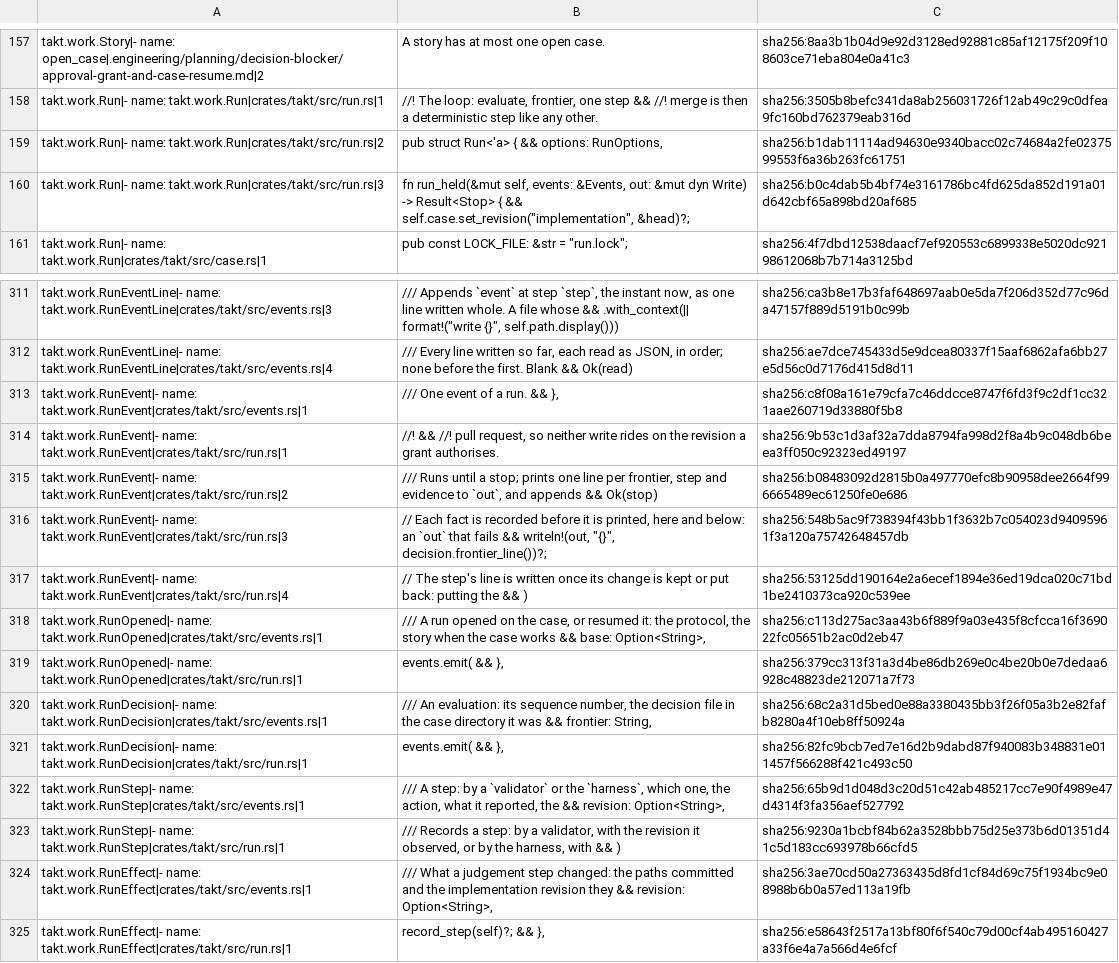
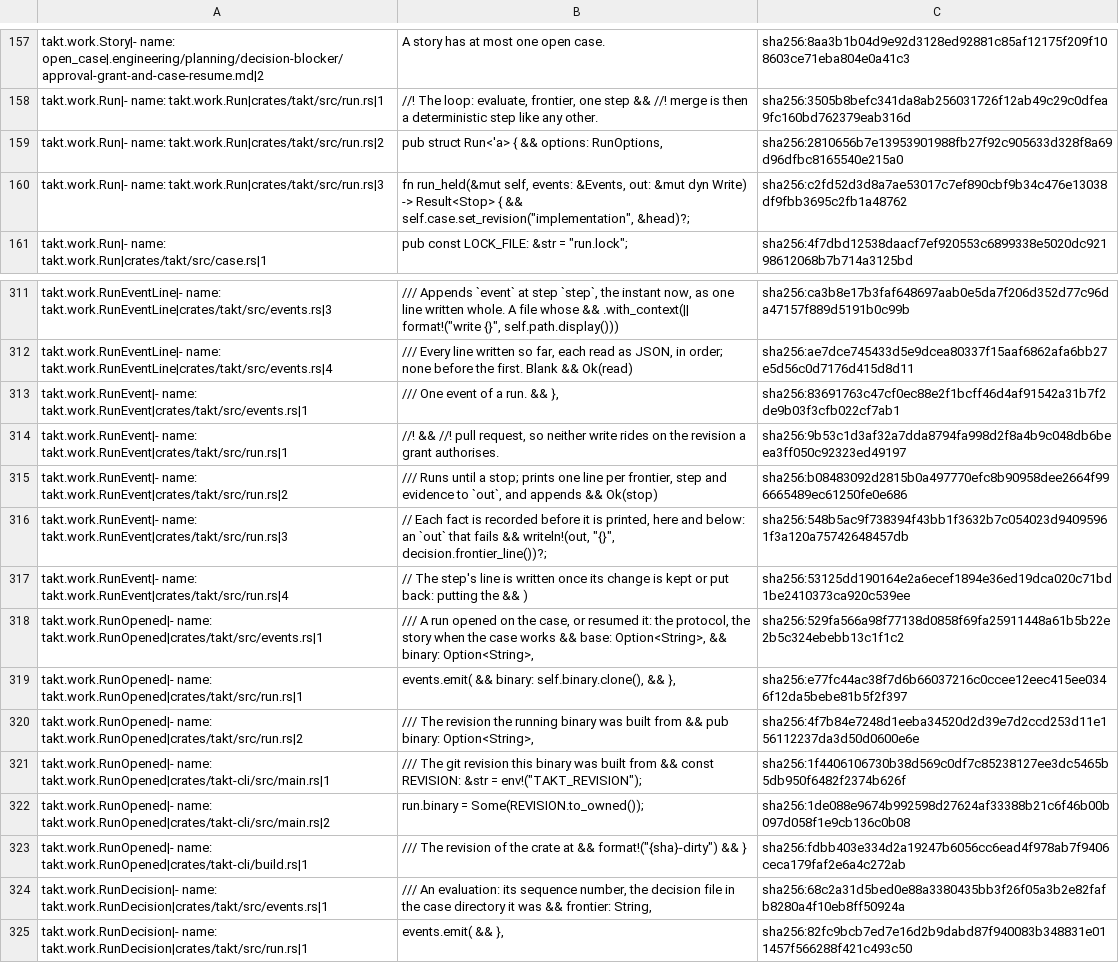
Before and after one commit to beyond10x/takt, a TSV file: ess/domains/takt.citations.tsv, drawn as a sheet; only a part is shown, gaps mark what is left out; the shorter side is filled out with more unchanged rows.

```diff
--- a/ess/domains/takt.citations.tsv
+++ b/ess/domains/takt.citations.tsv
@@ -159,4 +159,4 @@ takt.work.Story|- name: open_case|.engineering/planning/decision-blocker/approva
 takt.work.Run|- name: takt.work.Run|crates/takt/src/run.rs|1	//! The loop: evaluate, frontier, one step && //! merge is then a deterministic step like any other.	sha256:3505b8befc341da8ab256031726f12ab49c29c0dfea9fc160bd762379eab316d
-takt.work.Run|- name: takt.work.Run|crates/takt/src/run.rs|2	pub struct Run<'a> { && options: RunOptions,	sha256:b1dab11114ad94630e9340bacc02c74684a2fe0237599553f6a36b263fc61751
-takt.work.Run|- name: takt.work.Run|crates/takt/src/run.rs|3	fn run_held(&mut self, events: &Events, out: &mut dyn Write) -> Result<Stop> { && self.case.set_revision("implementation", &head)?;	sha256:b0c4dab5b4bf74e3161786bc4fd625da852d191a01d642cbf65a898bd20af685
+takt.work.Run|- name: takt.work.Run|crates/takt/src/run.rs|2	pub struct Run<'a> { && options: RunOptions,	sha256:2810656b7e13953901988fb27f92c905633d328f8a69d96dfbc8165540e215a0
+takt.work.Run|- name: takt.work.Run|crates/takt/src/run.rs|3	fn run_held(&mut self, events: &Events, out: &mut dyn Write) -> Result<Stop> { && self.case.set_revision("implementation", &head)?;	sha256:c2fd52d3d8a7ae53017c7ef890cbf9b34c476e13038df9fbb3695c2fb1a48762
 takt.work.Run|- name: takt.work.Run|crates/takt/src/case.rs|1	pub const LOCK_FILE: &str = "run.lock";	sha256:4f7dbd12538daacf7ef920553c6899338e5020dc92198612068b7b714a3125bd
@@ -324,3 +324,3 @@ takt.work.RunEventLine|- name: takt.work.RunEventLine|crates/takt/src/events.rs|
 takt.work.RunEventLine|- name: takt.work.RunEventLine|crates/takt/src/events.rs|4	/// Every line written so far, each read as JSON, in order; none before the first. Blank && Ok(read)	sha256:ae7dce745433d5e9dcea80337f15aaf6862afa6bb27e5d56c0d7176d415d8d11
-takt.work.RunEvent|- name: takt.work.RunEvent|crates/takt/src/events.rs|1	/// One event of a run. && },	sha256:c8f08a161e79cfa7c46ddcce8747f6fd3f9c2df1cc321aae260719d33880f5b8
+takt.work.RunEvent|- name: takt.work.RunEvent|crates/takt/src/events.rs|1	/// One event of a run. && },	sha256:83691763c47cf0ec88e2f1bcff46d4af91542a31b7f2de9b03f3cfb022cf7ab1
 takt.work.RunEvent|- name: takt.work.RunEvent|crates/takt/src/run.rs|1	//! && //! pull request, so neither write rides on the revision a grant authorises.	sha256:9b53c1d3af32a7dda8794fa998d2f8a4b9c048db6beea3ff050c92323ed49197
@@ -329,4 +329,8 @@ takt.work.RunEvent|- name: takt.work.RunEvent|crates/takt/src/run.rs|3	// Each f
 takt.work.RunEvent|- name: takt.work.RunEvent|crates/takt/src/run.rs|4	// The step's line is written once its change is kept or put back: putting the && )	sha256:53125dd190164e2a6ecef1894e36ed19dca020c71bd1be2410373ca920c539ee
-takt.work.RunOpened|- name: takt.work.RunOpened|crates/takt/src/events.rs|1	/// A run opened on the case, or resumed it: the protocol, the story when the case works && base: Option<String>,	sha256:c113d275ac3aa43b6f889f9a03e435f8cfcca16f369022fc05651b2ac0d2eb47
-takt.work.RunOpened|- name: takt.work.RunOpened|crates/takt/src/run.rs|1	events.emit( && },	sha256:379cc313f31a3d4be86db269e0c4be20b0e7dedaa6928c48823de212071a7f73
+takt.work.RunOpened|- name: takt.work.RunOpened|crates/takt/src/events.rs|1	/// A run opened on the case, or resumed it: the protocol, the story when the case works && base: Option<String>, && binary: Option<String>,	sha256:529fa566a98f77138d0858f69fa25911448a61b5b22e2b5c324ebebb13c1f1c2
+takt.work.RunOpened|- name: takt.work.RunOpened|crates/takt/src/run.rs|1	events.emit( && binary: self.binary.clone(), && },	sha256:e77fc44ac38f7d6b66037216c0ccee12eec415ee0346f12da5bebe81b5f2f397
+takt.work.RunOpened|- name: takt.work.RunOpened|crates/takt/src/run.rs|2	/// The revision the running binary was built from && pub binary: Option<String>,	sha256:4f7b84e7248d1eeba34520d2d39e7d2ccd253d11e156112237da3d50d0600e6e
+takt.work.RunOpened|- name: takt.work.RunOpened|crates/takt-cli/src/main.rs|1	/// The git revision this binary was built from && const REVISION: &str = env!("TAKT_REVISION");	sha256:1f4406106730b38d569c0df7c85238127ee3dc5465b5db950f6482f2374b626f
+takt.work.RunOpened|- name: takt.work.RunOpened|crates/takt-cli/src/main.rs|2	run.binary = Some(REVISION.to_owned());	sha256:1de088e9674b992598d27624af33388b21c6f46b00b097d058f1e9cb136c0b08
+takt.work.RunOpened|- name: takt.work.RunOpened|crates/takt-cli/build.rs|1	/// The revision of the crate at && format!("{sha}-dirty") && }	sha256:fdbb403e334d2a19247b6056cc6ead4f978ab7f9406ceca179faf2e6a4c272ab
 takt.work.RunDecision|- name: takt.work.RunDecision|crates/takt/src/events.rs|1	/// An evaluation: its sequence number, the decision file in the case directory it was && frontier: String,	sha256:68c2a31d5bed0e88a3380435bb3f26f05a3b2e82fafb8280a4f10eb8ff50924a
```
Also changed, not shown: 14 other files.
